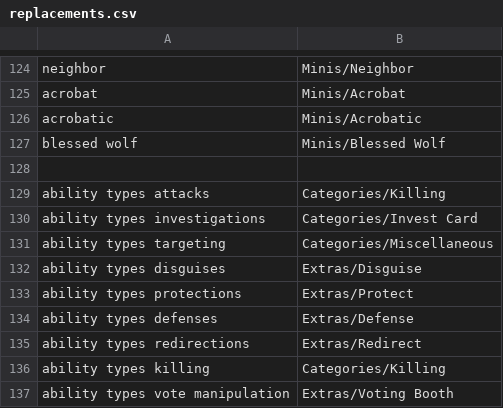
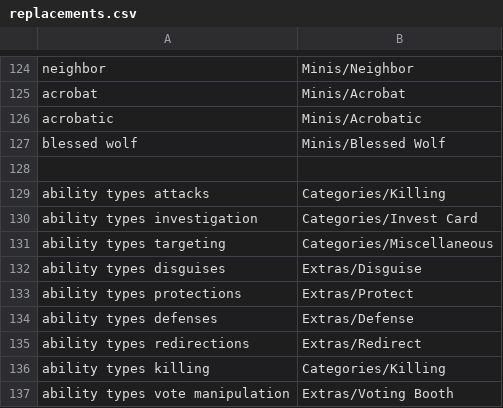
Before and after one commit to WerewolvesRevamped/Werewolves-Icons, a CSV file: replacements.csv, drawn as a sheet; only a part is shown, gaps mark what is left out.

Commit message:
Update replacements.csv

```diff
--- a/replacements.csv
+++ b/replacements.csv
@@ -129,3 +129,3 @@ blessed wolf,Minis/Blessed Wolf
 ability types  attacks,Categories/Killing
-ability types  investigations,Categories/Invest Card
+ability types  investigation,Categories/Invest Card
 ability types  targeting,Categories/Miscellaneous
```
